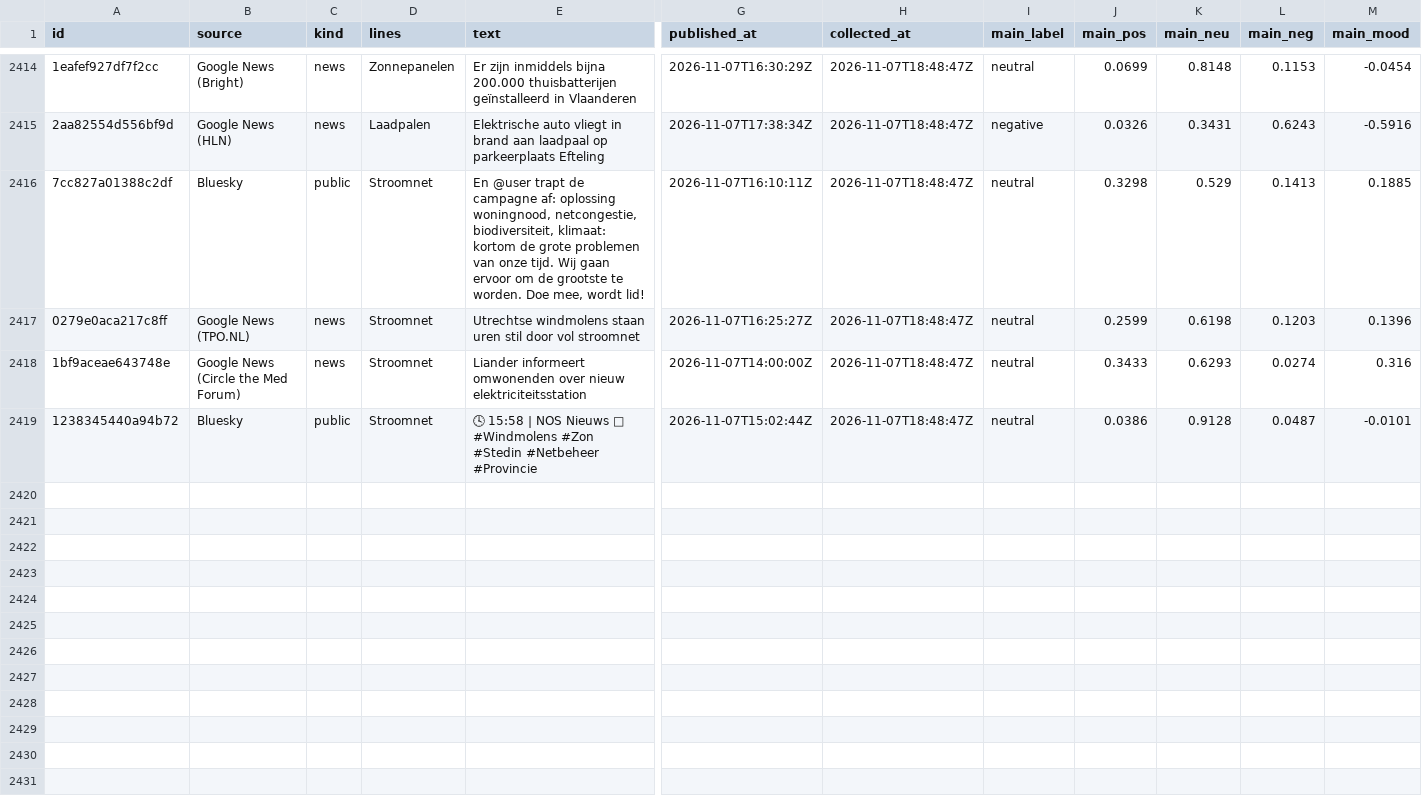
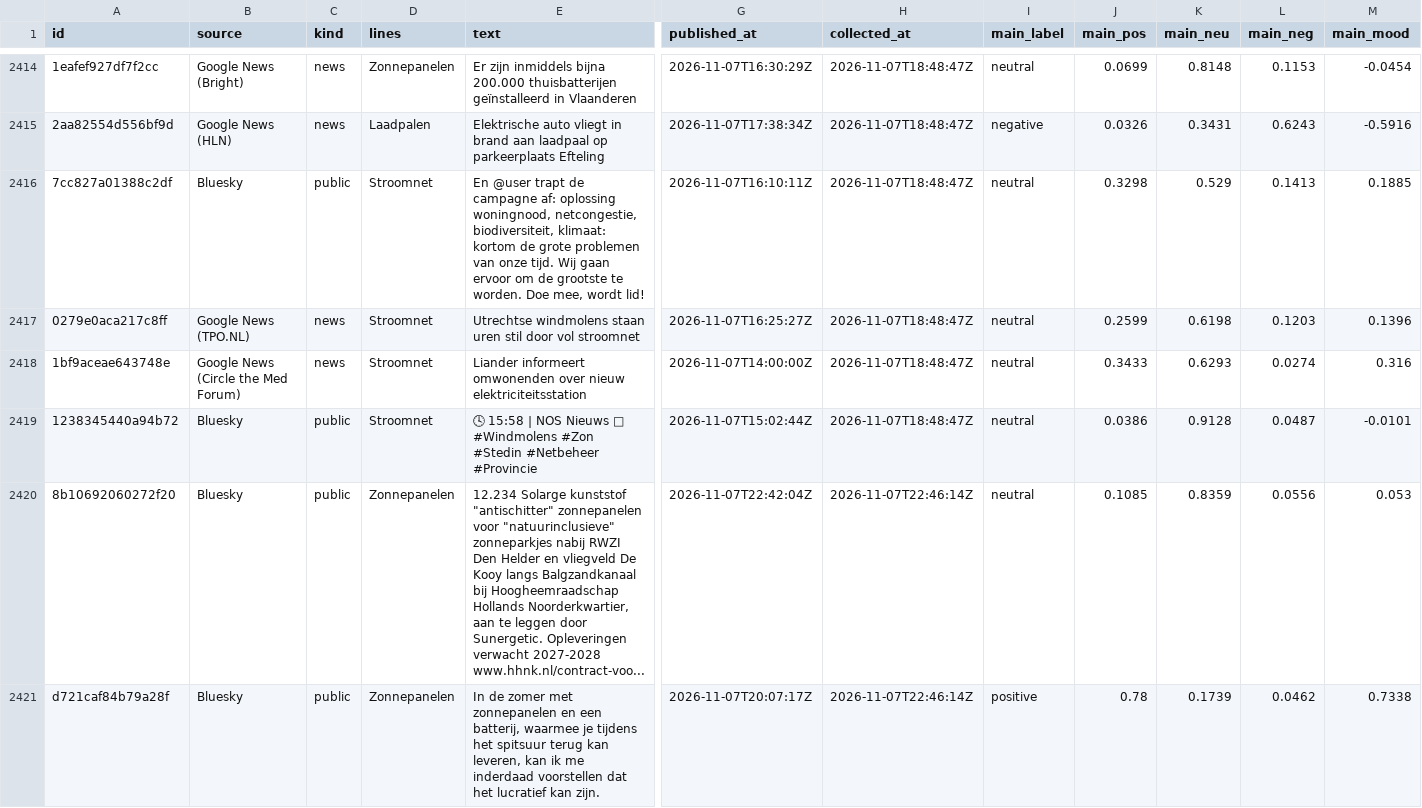
Before and after one commit to nemoyrolls/ai4g-portfolio-majedalsakkaf, a CSV file: Term 1/Week 6/hackathon/data/items.csv, drawn as a sheet; only a part is shown, gaps mark what is left out; rows hold the shown columns only; the diff covers the shown part only; the diff names each change by its address in the sheet, - before the commit and + after, or states it on an @@ line.

```diff
--- a/Term 1/Week 6/hackathon/data/items.csv
+++ b/Term 1/Week 6/hackathon/data/items.csv
+row 2420: 8b10692060272f20 | Bluesky | public | Zonnepanelen | 12.234 Solarge kunststof "antischitter" zonnepanelen voor "natuurinclusieve" zonneparkjes nabij RWZI Den Helder en vliegveld De Kooy langs Balgzandkanaal bij Hoogheemraadschap Hollands Noorderkwartier, aan te leggen door Sunergetic. Opleveringen verwacht 2027-2028 www.hhnk.nl/contract-voo... | 2026-11-07T22:42:04Z | 2026-11-07T22:46:14Z | neutral | 0.1085 | 0.8359 | 0.0556 | 0.053
+row 2421: d721caf84b79a28f | Bluesky | public | Zonnepanelen | In de zomer met zonnepanelen en een batterij, waarmee je tijdens het spitsuur terug kan leveren, kan ik me inderdaad voorstellen dat het lucratief kan zijn. | 2026-11-07T20:07:17Z | 2026-11-07T22:46:14Z | positive | 0.78 | 0.1739 | 0.0462 | 0.7338
```
Also changed, not shown: 2 added rows elsewhere in this file, Term 1/Week 6/hackathon/data/runs.csv.
